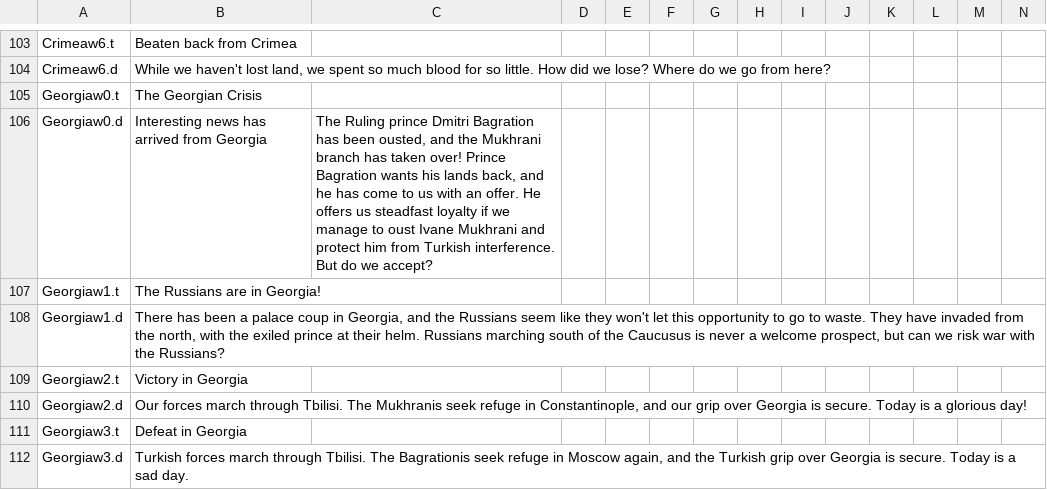
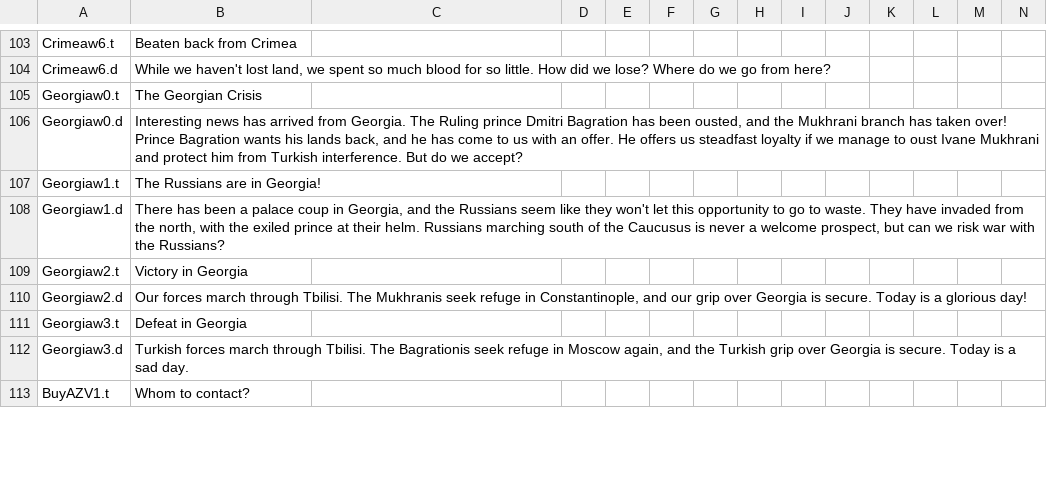
Before and after one commit to Jupiterson/Throne-of-Lorraine, a CSV file: Throne-of-Lorraine/TOL/localisation/ToL - Events.csv, drawn as a sheet; only a part is shown, gaps mark what is left out; the shorter side is filled out with more unchanged rows.

Commit message:
Georgia pic and loc fix

```diff
--- a/Throne-of-Lorraine/TOL/localisation/ToL - Events.csv
+++ b/Throne-of-Lorraine/TOL/localisation/ToL - Events.csv
@@ -105,3 +105,3 @@ Crimeaw6.d;While we haven't lost land, we spent so much blood for so little. How
 Georgiaw0.t;The Georgian Crisis;;;;;;;;;;;;;
-Georgiaw0.d;Interesting news has arrived from Georgia; The Ruling prince Dmitri Bagration has been ousted, and the Mukhrani branch has taken over! Prince Bagration wants his lands back, and he has come to us with an offer. He offers us steadfast loyalty if we manage to oust Ivane Mukhrani and protect him from Turkish interference. But do we accept?;;;;;;;;;;;;
+Georgiaw0.d;Interesting news has arrived from Georgia. The Ruling prince Dmitri Bagration has been ousted, and the Mukhrani branch has taken over! Prince Bagration wants his lands back, and he has come to us with an offer. He offers us steadfast loyalty if we manage to oust Ivane Mukhrani and protect him from Turkish interference. But do we accept?;;;;;;;;;;;;
 Georgiaw1.t;The Russians are in Georgia!;;;;;;;;;;;;;
```
Also changed, not shown: 2 other files.
